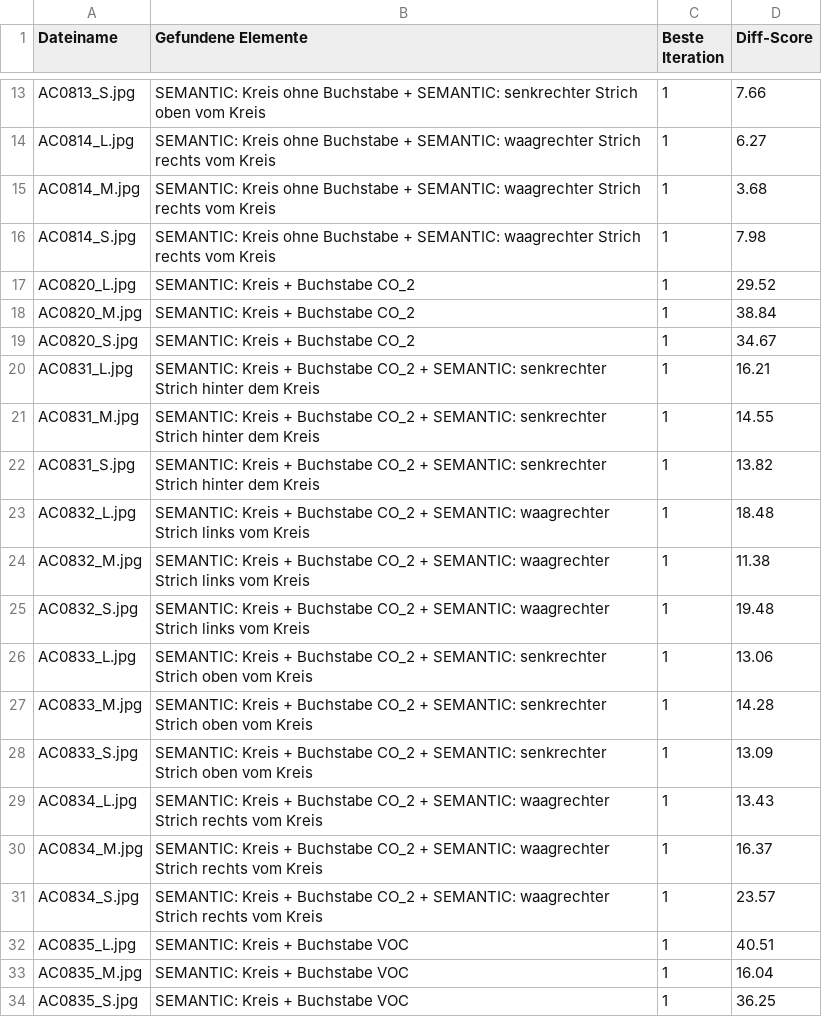
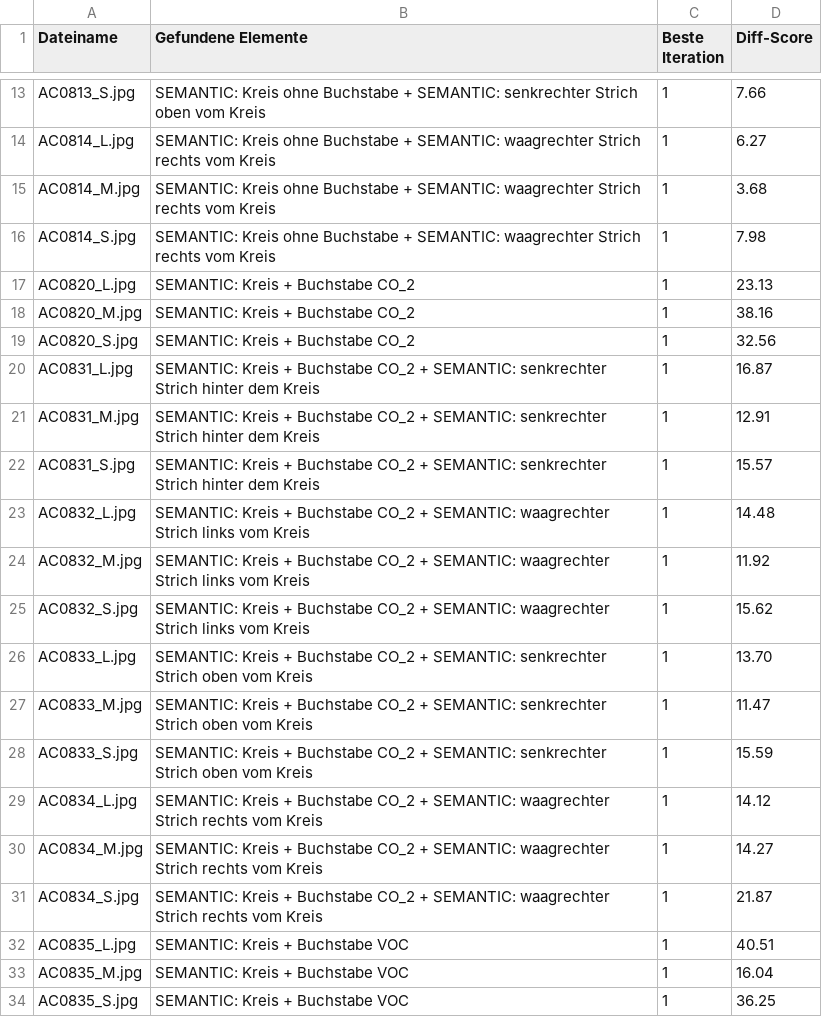
Before and after one commit to MobyDickDick/TinyLanguage, a CSV file: artifacts/converted_symbols/reports/Iteration_Log.csv, drawn as a sheet; only a part is shown, gaps mark what is left out.

Commit message:
Next iteration

```diff
--- a/artifacts/converted_symbols/reports/Iteration_Log.csv
+++ b/artifacts/converted_symbols/reports/Iteration_Log.csv
@@ -16,17 +16,17 @@ AC0814_M.jpg;SEMANTIC: Kreis ohne Buchstabe + SEMANTIC: waagrechter Strich recht
 AC0814_S.jpg;SEMANTIC: Kreis ohne Buchstabe + SEMANTIC: waagrechter Strich rechts vom Kreis;1;7.98
-AC0820_L.jpg;SEMANTIC: Kreis + Buchstabe CO_2;1;29.52
-AC0820_M.jpg;SEMANTIC: Kreis + Buchstabe CO_2;1;38.84
-AC0820_S.jpg;SEMANTIC: Kreis + Buchstabe CO_2;1;34.67
-AC0831_L.jpg;SEMANTIC: Kreis + Buchstabe CO_2 + SEMANTIC: senkrechter Strich hinter dem Kreis;1;16.21
-AC0831_M.jpg;SEMANTIC: Kreis + Buchstabe CO_2 + SEMANTIC: senkrechter Strich hinter dem Kreis;1;14.55
-AC0831_S.jpg;SEMANTIC: Kreis + Buchstabe CO_2 + SEMANTIC: senkrechter Strich hinter dem Kreis;1;13.82
-AC0832_L.jpg;SEMANTIC: Kreis + Buchstabe CO_2 + SEMANTIC: waagrechter Strich links vom Kreis;1;18.48
-AC0832_M.jpg;SEMANTIC: Kreis + Buchstabe CO_2 + SEMANTIC: waagrechter Strich links vom Kreis;1;11.38
-AC0832_S.jpg;SEMANTIC: Kreis + Buchstabe CO_2 + SEMANTIC: waagrechter Strich links vom Kreis;1;19.48
-AC0833_L.jpg;SEMANTIC: Kreis + Buchstabe CO_2 + SEMANTIC: senkrechter Strich oben vom Kreis;1;13.06
-AC0833_M.jpg;SEMANTIC: Kreis + Buchstabe CO_2 + SEMANTIC: senkrechter Strich oben vom Kreis;1;14.28
-AC0833_S.jpg;SEMANTIC: Kreis + Buchstabe CO_2 + SEMANTIC: senkrechter Strich oben vom Kreis;1;13.09
-AC0834_L.jpg;SEMANTIC: Kreis + Buchstabe CO_2 + SEMANTIC: waagrechter Strich rechts vom Kreis;1;13.43
-AC0834_M.jpg;SEMANTIC: Kreis + Buchstabe CO_2 + SEMANTIC: waagrechter Strich rechts vom Kreis;1;16.37
-AC0834_S.jpg;SEMANTIC: Kreis + Buchstabe CO_2 + SEMANTIC: waagrechter Strich rechts vom Kreis;1;23.57
+AC0820_L.jpg;SEMANTIC: Kreis + Buchstabe CO_2;1;23.13
+AC0820_M.jpg;SEMANTIC: Kreis + Buchstabe CO_2;1;38.16
+AC0820_S.jpg;SEMANTIC: Kreis + Buchstabe CO_2;1;32.56
+AC0831_L.jpg;SEMANTIC: Kreis + Buchstabe CO_2 + SEMANTIC: senkrechter Strich hinter dem Kreis;1;16.87
+AC0831_M.jpg;SEMANTIC: Kreis + Buchstabe CO_2 + SEMANTIC: senkrechter Strich hinter dem Kreis;1;12.91
+AC0831_S.jpg;SEMANTIC: Kreis + Buchstabe CO_2 + SEMANTIC: senkrechter Strich hinter dem Kreis;1;15.57
+AC0832_L.jpg;SEMANTIC: Kreis + Buchstabe CO_2 + SEMANTIC: waagrechter Strich links vom Kreis;1;14.48
+AC0832_M.jpg;SEMANTIC: Kreis + Buchstabe CO_2 + SEMANTIC: waagrechter Strich links vom Kreis;1;11.92
+AC0832_S.jpg;SEMANTIC: Kreis + Buchstabe CO_2 + SEMANTIC: waagrechter Strich links vom Kreis;1;15.62
+AC0833_L.jpg;SEMANTIC: Kreis + Buchstabe CO_2 + SEMANTIC: senkrechter Strich oben vom Kreis;1;13.70
+AC0833_M.jpg;SEMANTIC: Kreis + Buchstabe CO_2 + SEMANTIC: senkrechter Strich oben vom Kreis;1;11.47
+AC0833_S.jpg;SEMANTIC: Kreis + Buchstabe CO_2 + SEMANTIC: senkrechter Strich oben vom Kreis;1;15.59
+AC0834_L.jpg;SEMANTIC: Kreis + Buchstabe CO_2 + SEMANTIC: waagrechter Strich rechts vom Kreis;1;14.12
+AC0834_M.jpg;SEMANTIC: Kreis + Buchstabe CO_2 + SEMANTIC: waagrechter Strich rechts vom Kreis;1;14.27
+AC0834_S.jpg;SEMANTIC: Kreis + Buchstabe CO_2 + SEMANTIC: waagrechter Strich rechts vom Kreis;1;21.87
 AC0835_L.jpg;SEMANTIC: Kreis + Buchstabe VOC;1;40.51
```
Also changed, not shown: 48 other files.
